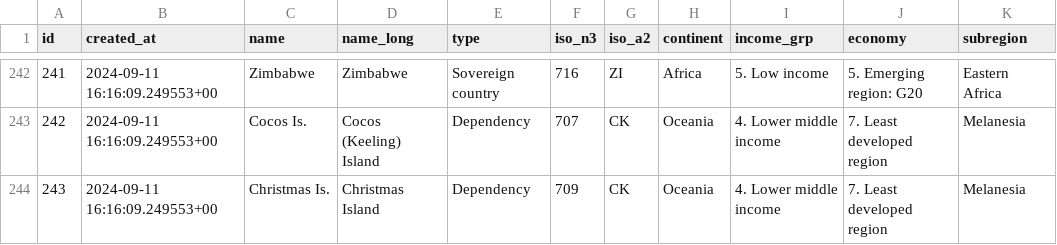
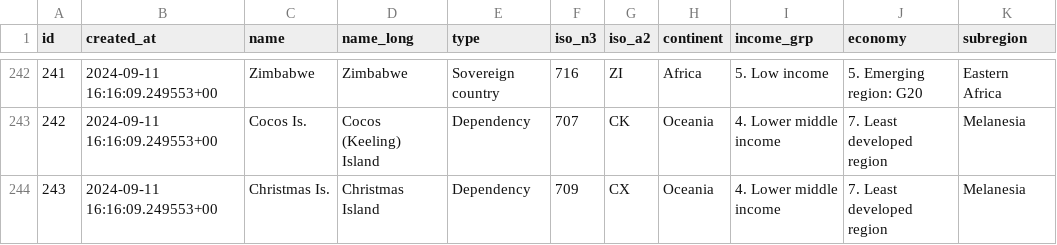
Before and after one commit to kcpatt27/world-atlas-2-world-factbook, a TSV file: world atlas tsv_rows.tsv, drawn as a sheet; only a part is shown, gaps mark what is left out; the diff names each change by its address in the sheet, - before the commit and + after, or states it on an @@ line.

Commit message:
Update world atlas tsv_rows.tsv

```diff
--- a/world atlas tsv_rows.tsv
+++ b/world atlas tsv_rows.tsv
-G244 (iso_a2): CK
+G244 (iso_a2): CX
```
